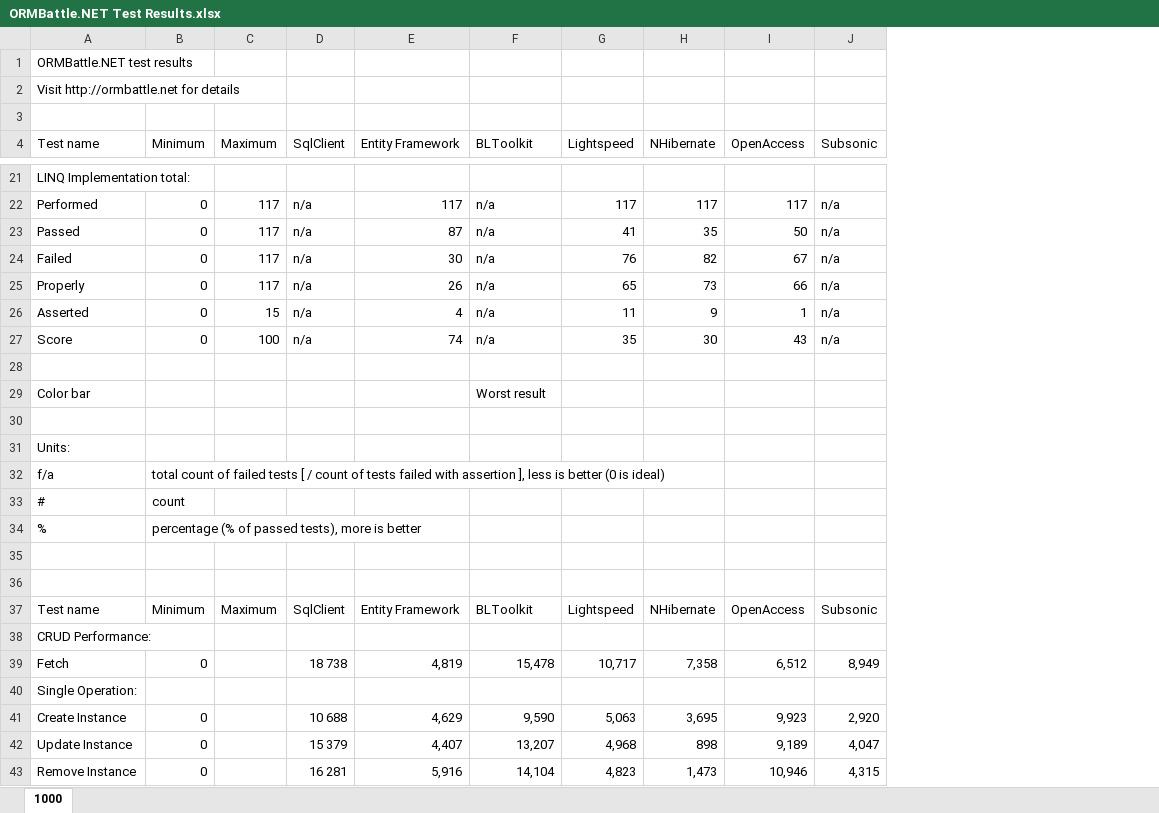
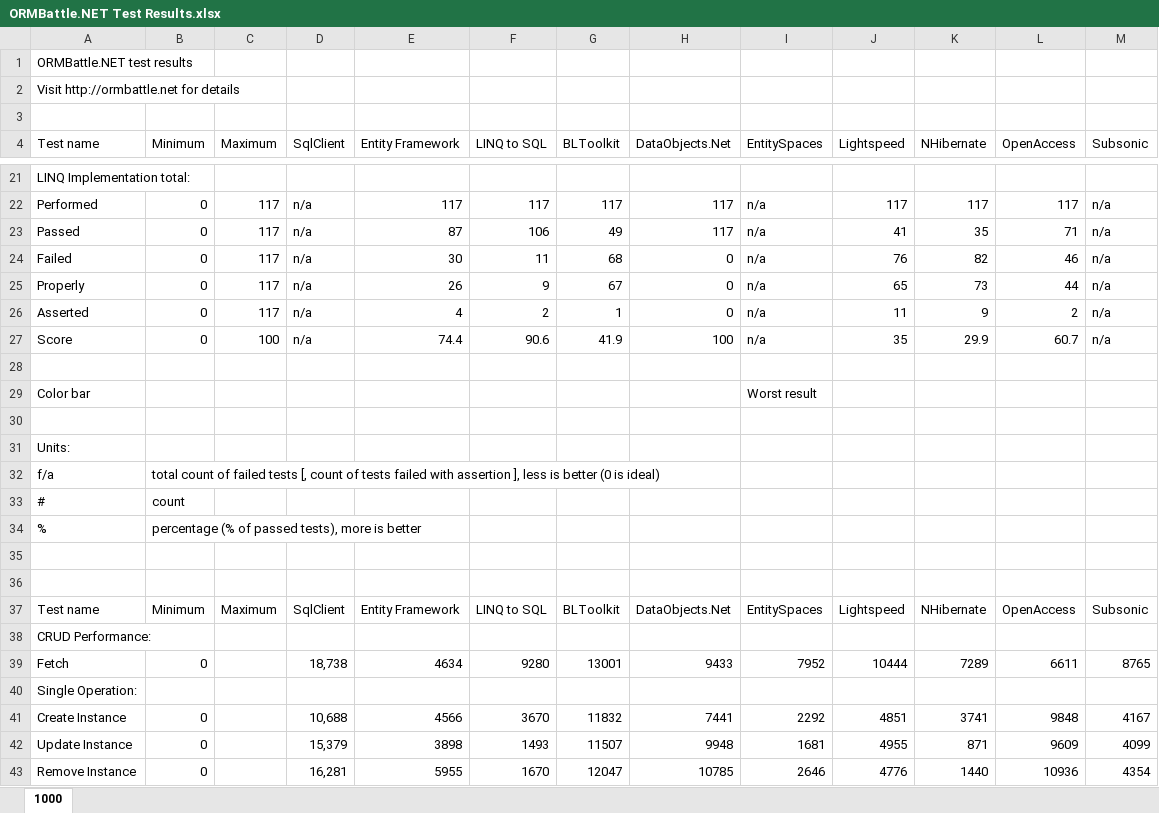
Before and after one commit to sdanyliv/ormbattle, an Excel workbook: _Documents/ORMBattle.NET Test Results.xlsx, sheet 1000, drawn as a sheet; only a part is shown, gaps mark what is left out; values as stored, in another font and other column widths than the file's, no cell formats; charts and pictures and conditional formats and table styles not drawn; removed rows and columns are numbered as before the commit, all else as after; the diff covers the shown part only; the diff names each change by its address in the sheet, - before the commit and + after, or states it on an @@ line.

```diff
--- a/_Documents/ORMBattle.NET Test Results.xlsx (sheet 1000)
+++ b/_Documents/ORMBattle.NET Test Results.xlsx (sheet 1000)
+column F (LINQ to SQL), rows 22-43: 117 | 106 | 11 | 9 | 2 | 90.6 |  |  |  |  |  |  |  |  |  | LINQ to SQL |  | 9280 |  | 3670 | 1493 | 1670
+column G (BLToolkit), rows 22-43: 117 | 49 | 68 | 67 | 1 | 41.9 |  |  |  |  |  |  |  |  |  | BLToolkit |  | 13001 |  | 11832 | 11507 | 12047
+column H (DataObjects.Net), rows 22-43: 117 | 117 | 0 | 0 | 0 | 100 |  |  |  |  |  |  |  |  |  | DataObjects.Net |  | 9433 |  | 7441 | 9948 | 10785
-column I (OpenAccess), rows 22-43: 117 | 50 | 67 | 66 | 1 | 43 |  |  |  |  |  |  |  |  |  | OpenAccess |  | 6,512 |  | 9,923 | 9,189 | 10,946
+column L (OpenAccess), rows 22-43: 117 | 71 | 46 | 44 | 2 | 60.7 |  |  |  |  |  |  |  |  |  | OpenAccess |  | 6611 |  | 9848 | 9609 | 10936
-I4: BLToolkit
+I4: EntitySpaces
-C26 (Maximum): 15
+C26 (Maximum): 117
-E27 (Entity Framework): 74
+E27 (Entity Framework): 74.4
-K27 (NHibernate): 30
+K27 (NHibernate): 29.9
-B32 (Minimum): …failed tests [ / count of…
+B32 (Minimum): …failed tests [, count of…
-I37 (EntitySpaces): BLToolkit
+I37 (EntitySpaces): EntitySpaces
-D39 (SqlClient): 18 738
+D39 (SqlClient): 18,738
-E39 (Entity Framework): 4,819
+E39 (Entity Framework): 4634
-I39 (EntitySpaces): 15,478
+I39 (EntitySpaces): 7952
-J39 (Lightspeed): 10,717
+J39 (Lightspeed): 10444
-K39 (NHibernate): 7,358
+K39 (NHibernate): 7289
-M39 (Subsonic): 8,949
+M39 (Subsonic): 8765
-D41 (SqlClient): 10 688
+D41 (SqlClient): 10,688
-E41 (Entity Framework): 4,629
+E41 (Entity Framework): 4566
-I41 (EntitySpaces): 9,590
+I41 (EntitySpaces): 2292
-J41 (Lightspeed): 5,063
+J41 (Lightspeed): 4851
-K41 (NHibernate): 3,695
+K41 (NHibernate): 3741
-M41 (Subsonic): 2,920
+M41 (Subsonic): 4167
-D42 (SqlClient): 15 379
+D42 (SqlClient): 15,379
-E42 (Entity Framework): 4,407
+E42 (Entity Framework): 3898
-I42 (EntitySpaces): 13,207
+I42 (EntitySpaces): 1681
-J42 (Lightspeed): 4,968
+J42 (Lightspeed): 4955
-K42 (NHibernate): 898
+K42 (NHibernate): 871
-M42 (Subsonic): 4,047
+M42 (Subsonic): 4099
-D43 (SqlClient): 16 281
+D43 (SqlClient): 16,281
-E43 (Entity Framework): 5,916
+E43 (Entity Framework): 5955
-I43 (EntitySpaces): 14,104
+I43 (EntitySpaces): 2646
-J43 (Lightspeed): 4,823
+J43 (Lightspeed): 4776
-K43 (NHibernate): 1,473
+K43 (NHibernate): 1440
-M43 (Subsonic): 4,315
+M43 (Subsonic): 4354
```
Also changed, not shown: 49 removed rows and 91 edited cells elsewhere in this sheet, cell formats, charts or pictures, 5 other files.
